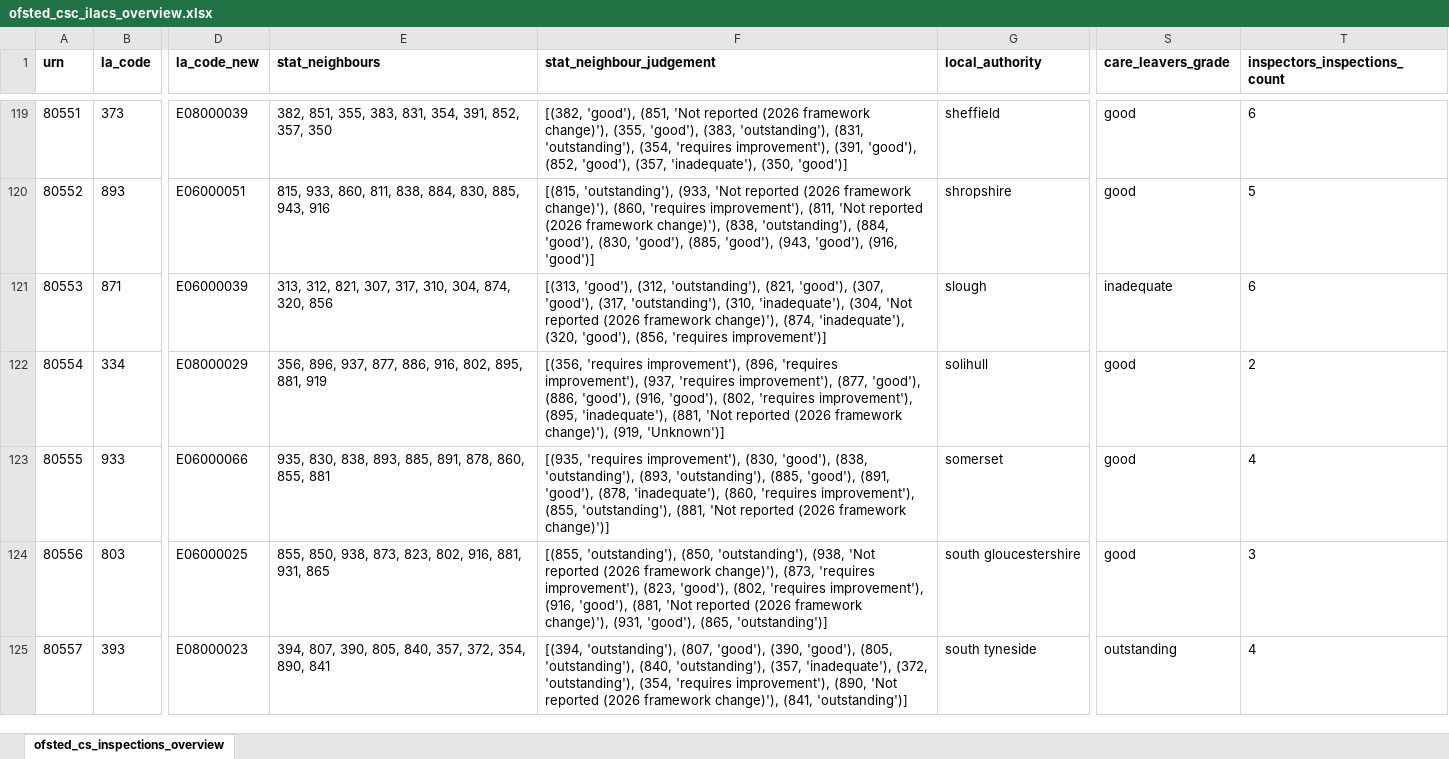
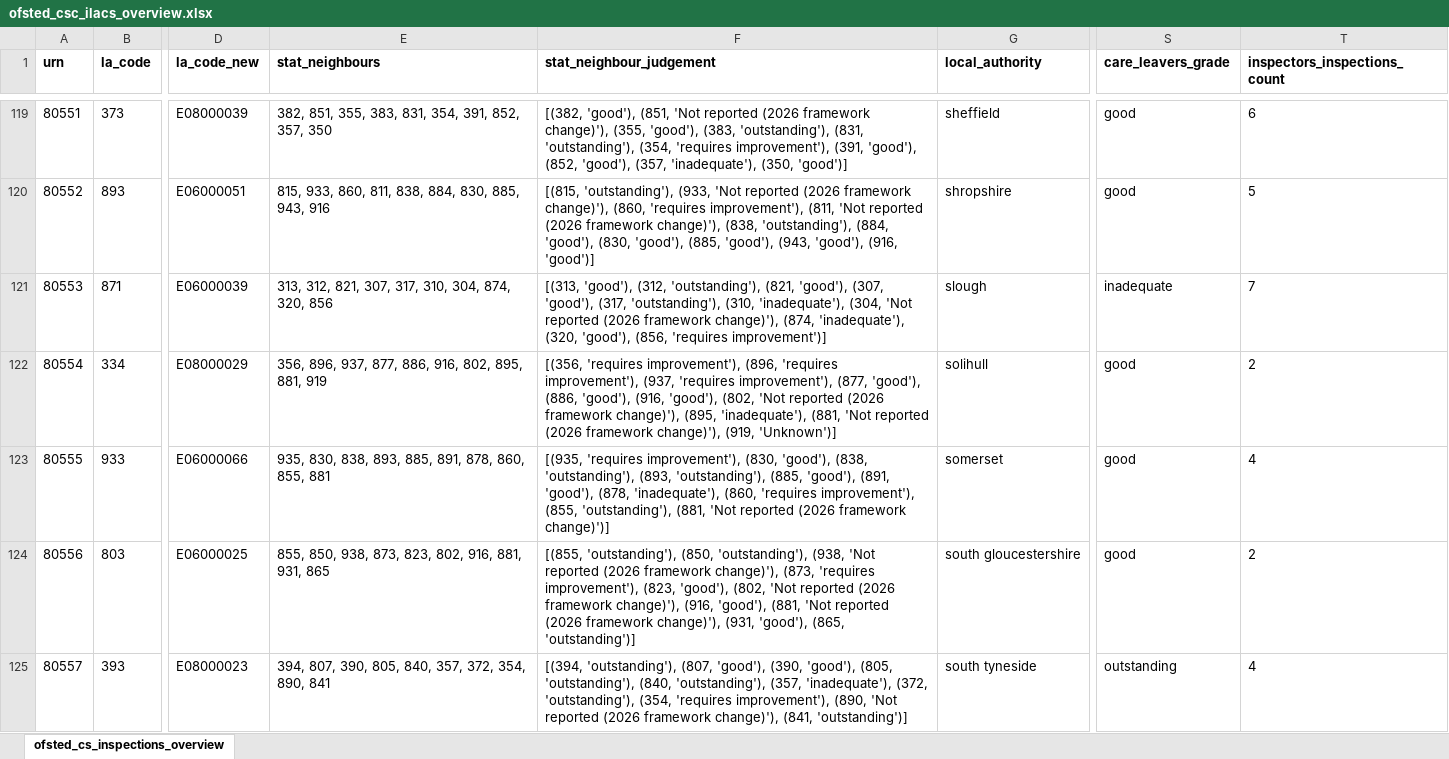
Before and after one commit to JT-39/ofsted-ilacs-scrape-tool, an Excel workbook: ofsted_csc_ilacs_overview.xlsx, sheet ofsted_cs_inspections_overview, drawn as a sheet; only a part is shown, gaps mark what is left out; values as stored, in another font and other column widths than the file's, no borders; the diff covers the shown part only; the diff names each change by its address in the sheet, - before the commit and + after, or states it on an @@ line.

```diff
--- a/ofsted_csc_ilacs_overview.xlsx (sheet ofsted_cs_inspections_overview)
+++ b/ofsted_csc_ilacs_overview.xlsx (sheet ofsted_cs_inspections_overview)
-T121 (inspectors_inspections_count): 6
+T121 (inspectors_inspections_count): 7
-F122 (stat_neighbour_judgement): …'good'), (802, 'requires improvement'), (895, 'inadequate'),…
+F122 (stat_neighbour_judgement): …'good'), (802, 'Not reported (2026 framework change)'), (895, 'inadequate'),…
-F124 (stat_neighbour_judgement): …'good'), (802, 'requires improvement'), (916, 'good'),…
+F124 (stat_neighbour_judgement): …'good'), (802, 'Not reported (2026 framework change)'), (916, 'good'),…
-T124 (inspectors_inspections_count): 3
+T124 (inspectors_inspections_count): 2
```
Also changed, not shown: 45 edited cells elsewhere in this sheet, 2 other files.
